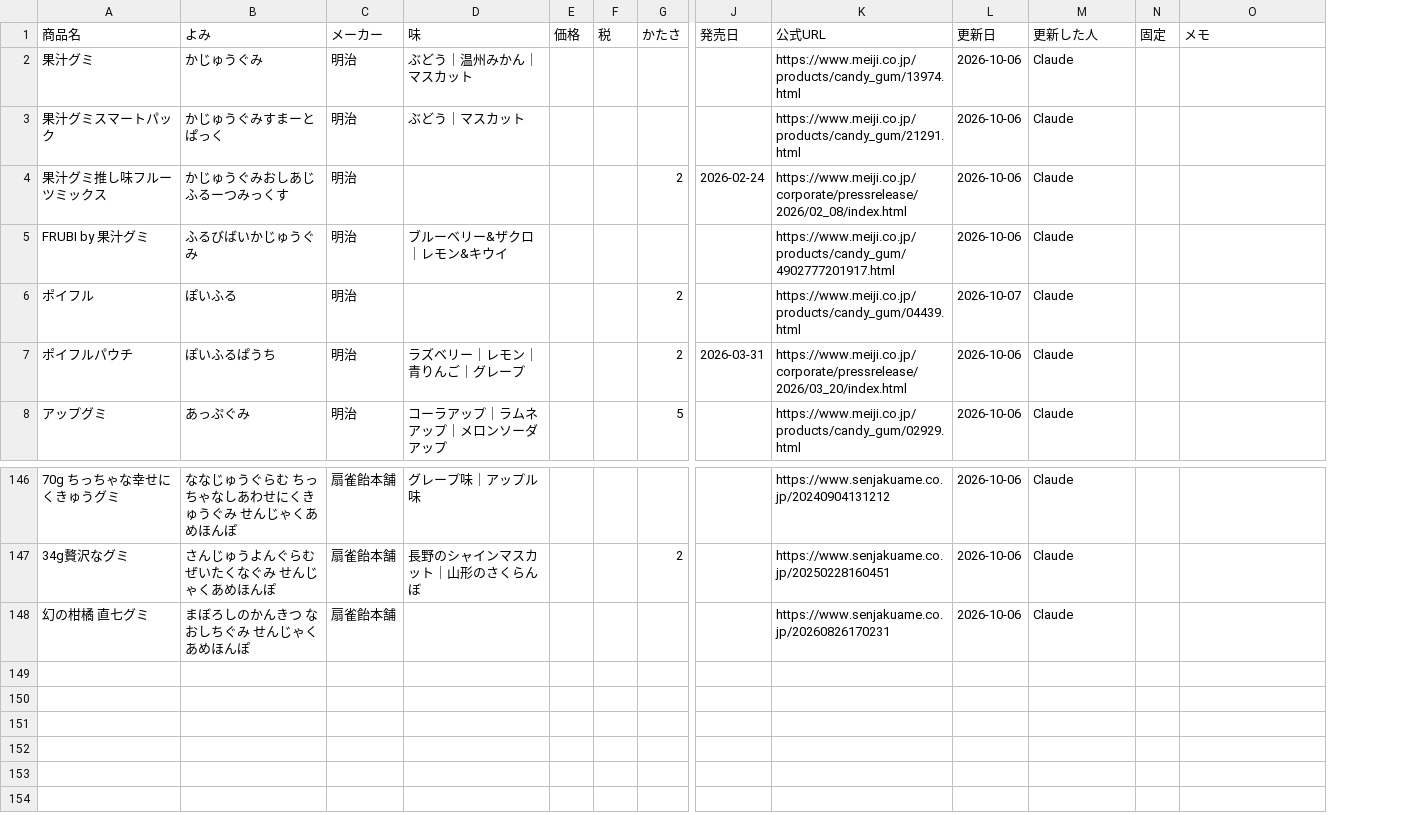
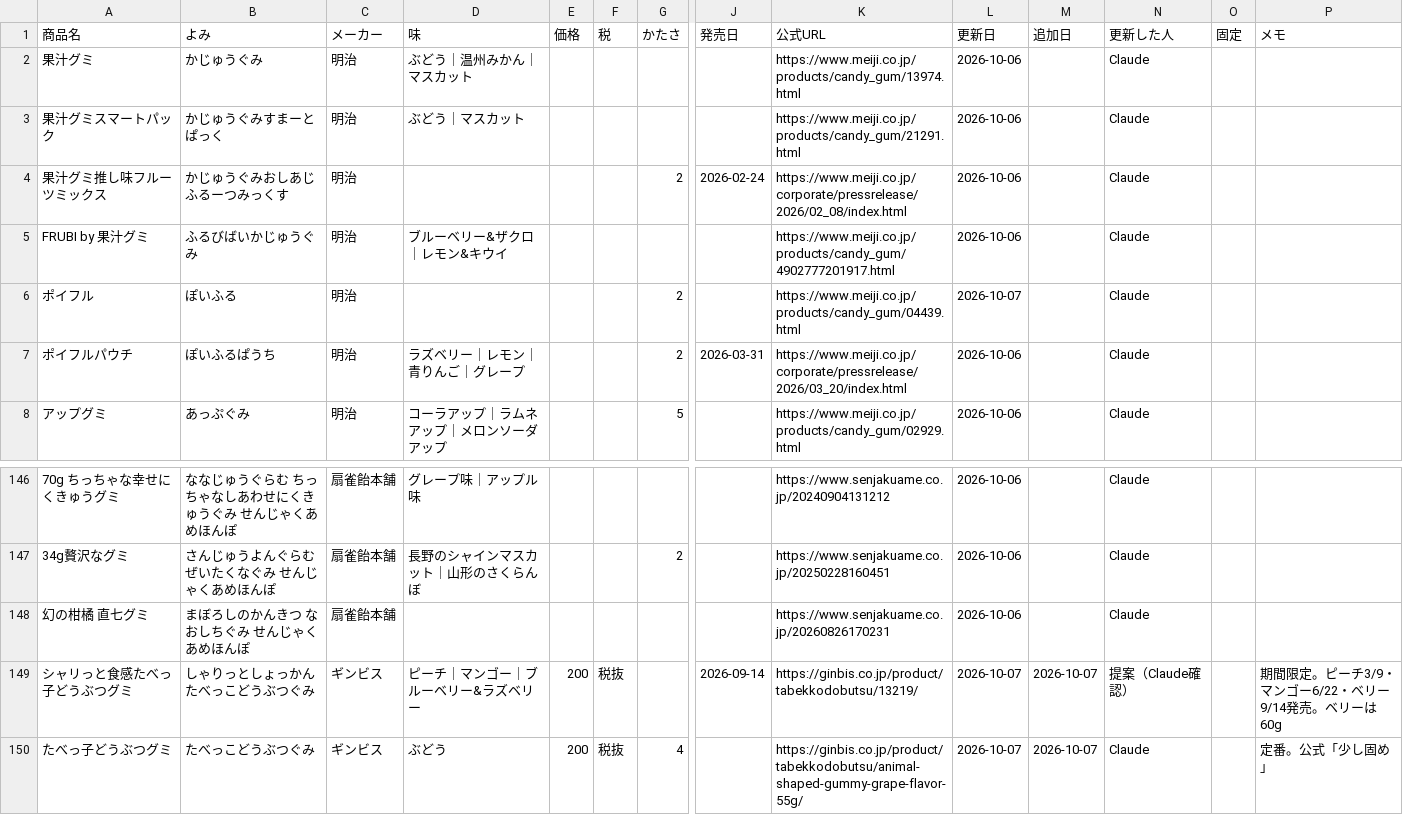
Before and after one commit to hatohat/gumilog, a CSV file: catalog.csv, drawn as a sheet; only a part is shown, gaps mark what is left out; rows hold the shown columns only; the diff names each change by its address in the sheet, - before the commit and + after, or states it on an @@ line.

```diff
--- a/catalog.csv
+++ b/catalog.csv
+column M (追加日), empty
+row 149: シャリっと食感たべっ子どうぶつグミ | しゃりっとしょっかんたべっこどうぶつぐみ | ギンビス | ピーチ｜マンゴー｜ブルーベリー&ラズベリー | 200 | 税抜 |  | 2026-09-14 | https://ginbis.co.jp/product/tabekkodobutsu/13219/ | 2026-10-07 | 2026-10-07 | 提案（Claude確認） |  | 期間限定。ピーチ3/9・マンゴー6/22・ベリー9/14発売。ベリーは60g
+row 150: たべっ子どうぶつグミ | たべっこどうぶつぐみ | ギンビス | ぶどう | 200 | 税抜 | 4 |  | https://ginbis.co.jp/product/tabekkodobutsu/animal-shaped-gummy-grape-flavor-55g/ | 2026-10-07 | 2026-10-07 | Claude |  | 定番。公式「少し固め」
```
Also changed, not shown: 2 other files.
